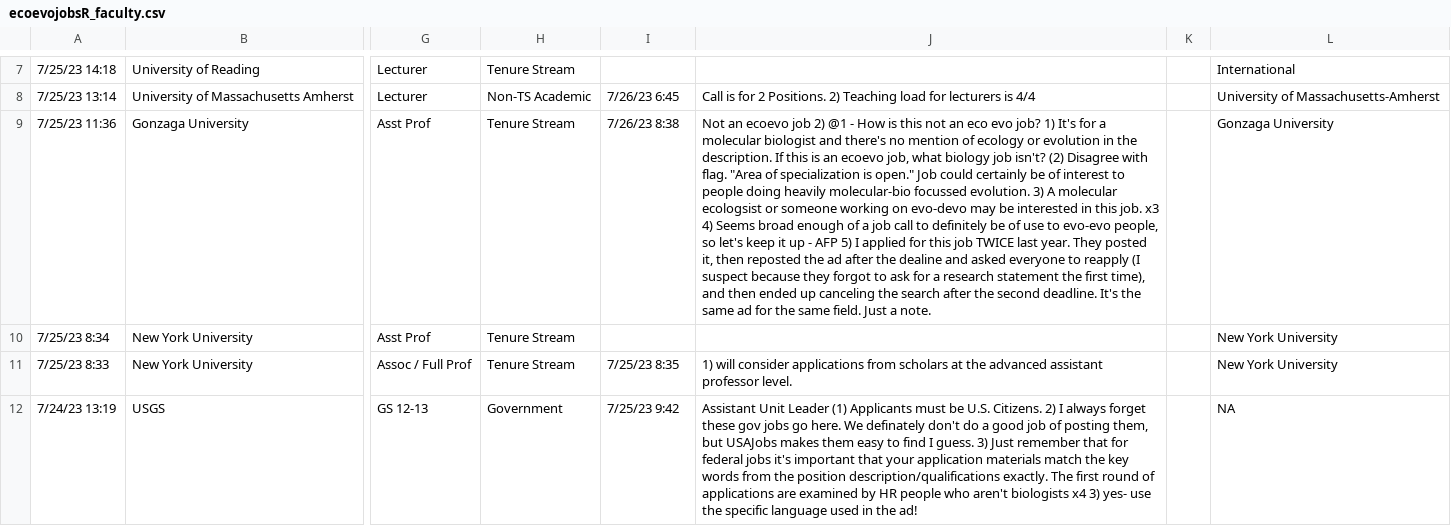
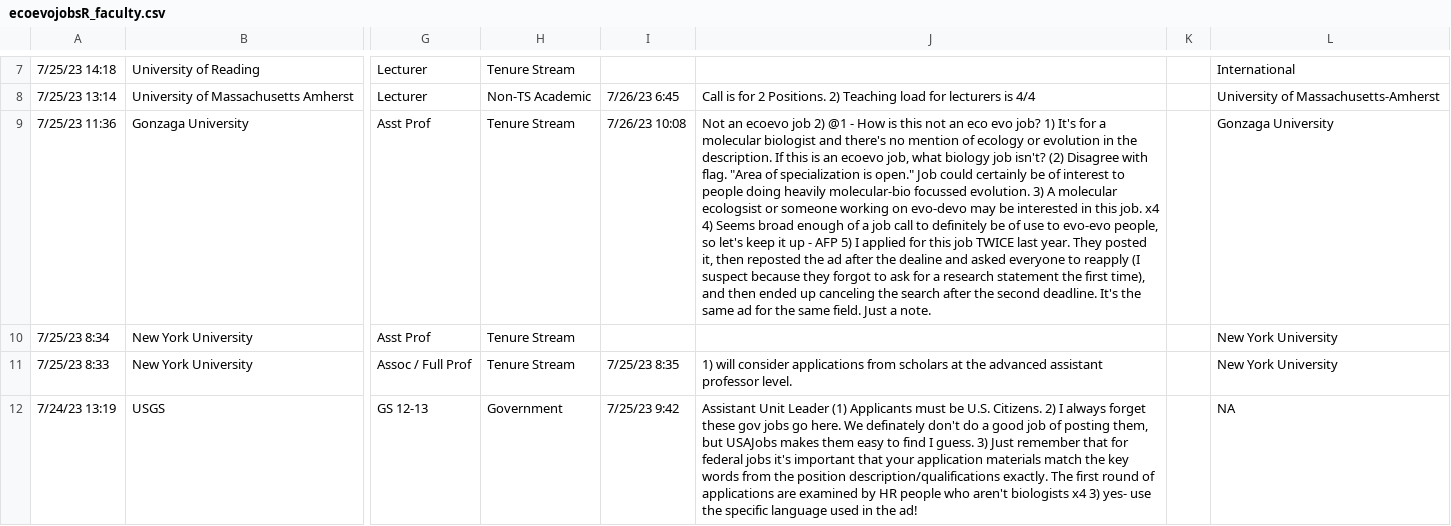
Before and after one commit to eddelbuettel/ecoevojobsR, a CSV file: data-raw/ecoevojobsR_faculty.csv, drawn as a sheet; only a part is shown, gaps mark what is left out; the diff names each change by its address in the sheet, - before the commit and + after, or states it on an @@ line.

```diff
--- a/data-raw/ecoevojobsR_faculty.csv
+++ b/data-raw/ecoevojobsR_faculty.csv
-I9: 7/26/23 8:38
+I9: 7/26/23 10:08
-J9: …this job. x3 4) Seems…
+J9: …this job. x4 4) Seems…
```
Also changed, not shown: 1 other file.
